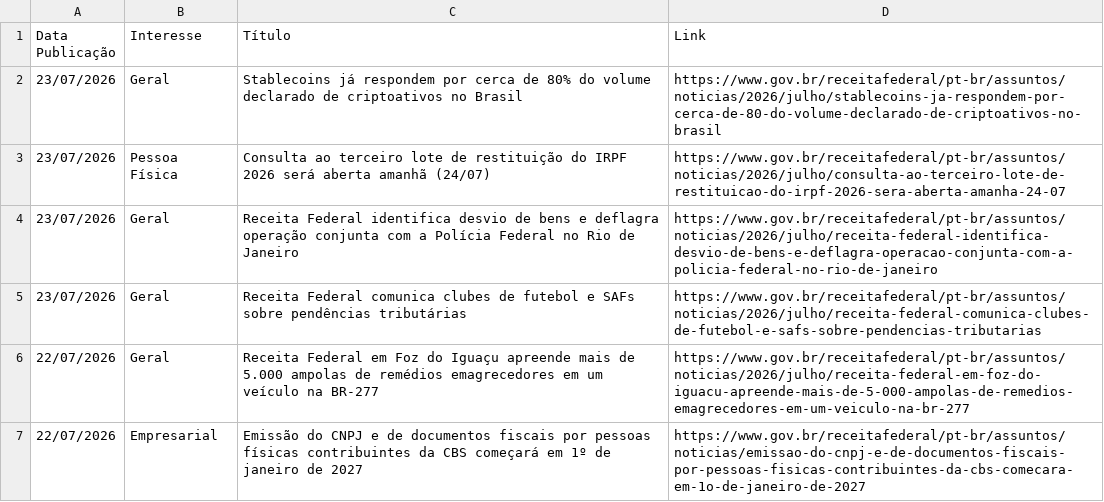
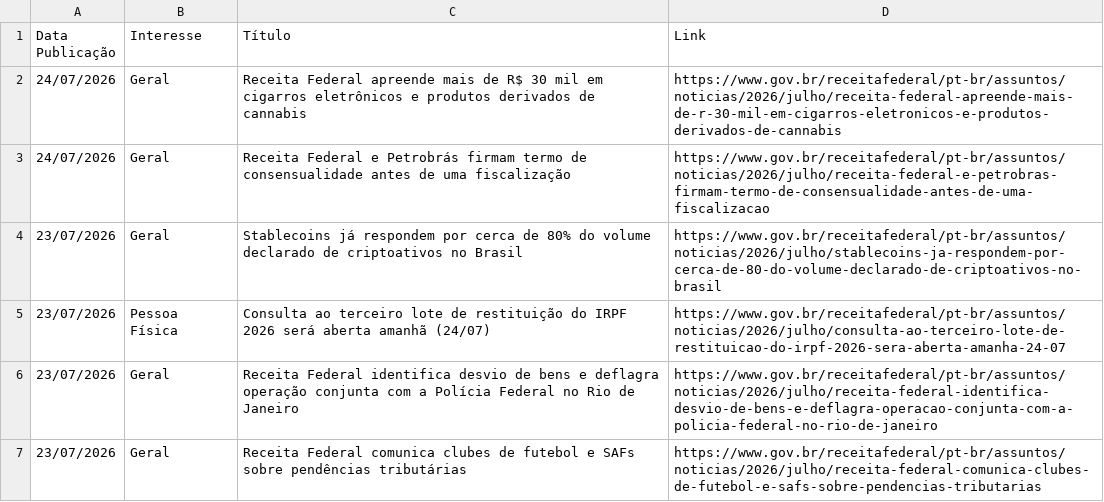
Before and after one commit to suporteagyle/automacao-receita, a CSV file: noticias_receita.csv, drawn as a sheet; only a part is shown; the shorter side is filled out with more unchanged rows; the diff names each change by its address in the sheet, - before the commit and + after, or states it on an @@ line.

```diff
--- a/noticias_receita.csv
+++ b/noticias_receita.csv
+row 2: 24/07/2026 | Geral | Receita Federal apreende mais de R$ 30 mil em cigarros eletrônicos e produtos derivados de cannabis | https://www.gov.br/receitafederal/pt-br/assuntos/noticias/2026/julho/receita-federal-apreende-mais-de-r-30-mil-em-cigarros-eletronicos-e-produtos-derivados-de-cannabis
+row 3: 24/07/2026 | Geral | Receita Federal e Petrobrás firmam termo de consensualidade antes de uma fiscalização | https://www.gov.br/receitafederal/pt-br/assuntos/noticias/2026/julho/receita-federal-e-petrobras-firmam-termo-de-consensualidade-antes-de-uma-fiscalizacao
```
